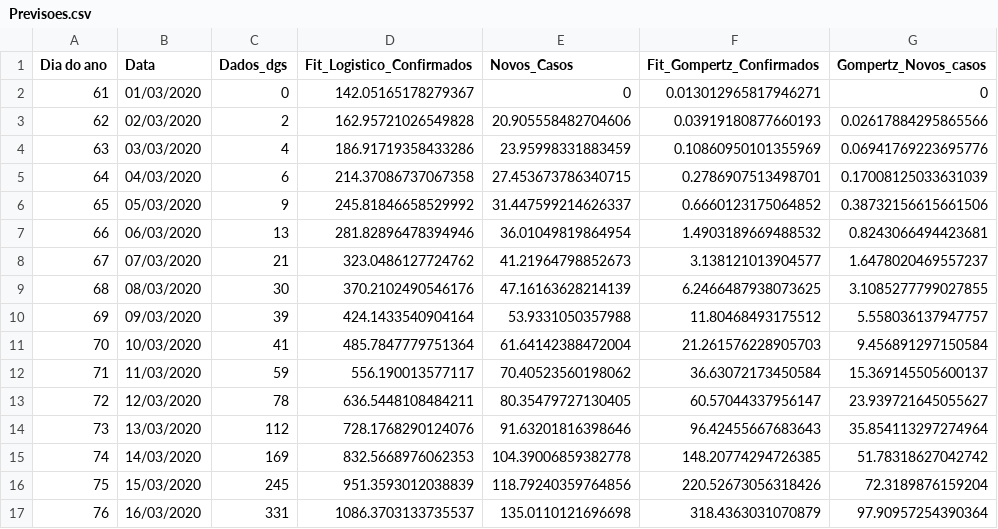
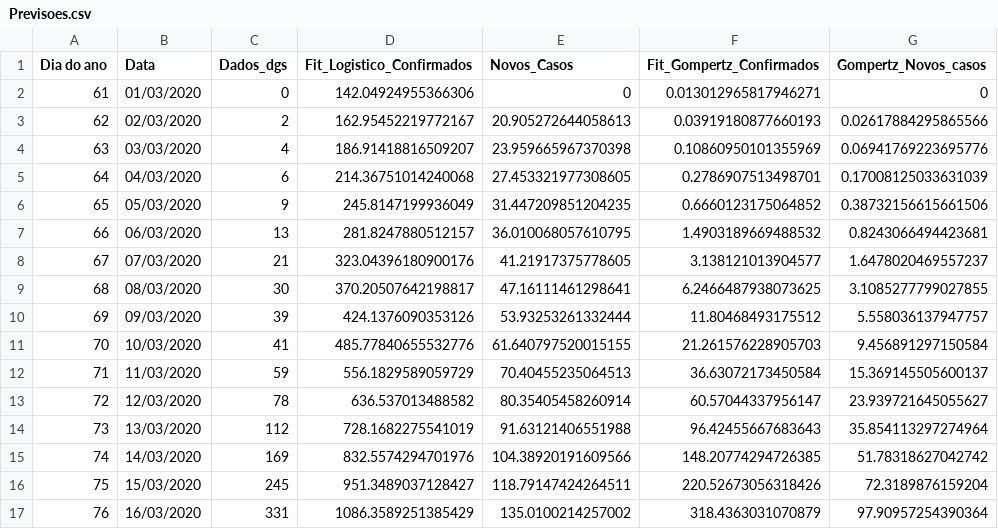
Before and after one commit to SPTS7/COVID-19-Portugal, a CSV file: Previsoes.csv, drawn as a sheet; only a part is shown; the diff covers the shown part only.

```diff
--- a/Previsoes.csv
+++ b/Previsoes.csv
@@ -1,17 +1,17 @@
 Dia do ano, Data, Dados_dgs, Fit_Logistico_Confirmados,Novos_Casos,Fit_Gompertz_Confirmados,Gompertz_Novos_casos
-61,01/03/2020,0,142.05165178279367,0,0.013012965817946271,0
-62,02/03/2020,2,162.95721026549828,20.905558482704606,0.03919180877660193,0.02617884295865566
-63,03/03/2020,4,186.91719358433286,23.95998331883459,0.10860950101355969,0.06941769223695776
-64,04/03/2020,6,214.37086737067358,27.453673786340715,0.2786907513498701,0.17008125033631039
-65,05/03/2020,9,245.81846658529992,31.447599214626337,0.6660123175064852,0.38732156615661506
-66,06/03/2020,13,281.82896478394946,36.01049819864954,1.4903189669488532,0.8243066494423681
-67,07/03/2020,21,323.0486127724762,41.21964798852673,3.138121013904577,1.6478020469557237
-68,08/03/2020,30,370.2102490546176,47.16163628214139,6.2466487938073625,3.1085277799027855
-69,09/03/2020,39,424.1433540904164,53.9331050357988,11.80468493175512,5.558036137947757
-70,10/03/2020,41,485.7847779751364,61.64142388472004,21.261576228905703,9.456891297150584
-71,11/03/2020,59,556.190013577117,70.40523560198062,36.63072173450584,15.369145505600137
-72,12/03/2020,78,636.5448108484211,80.35479727130405,60.57044337956147,23.939721645055627
-73,13/03/2020,112,728.1768290124076,91.63201816398646,96.42455667683643,35.854113297274964
-74,14/03/2020,169,832.5668976062353,104.39006859382778,148.20774294726385,51.78318627042742
-75,15/03/2020,245,951.3593012038839,118.79240359764856,220.52673056318426,72.3189876159204
-76,16/03/2020,331,1086.3703133735537,135.0110121696698,318.4363031070879,97.90957254390364
+61,01/03/2020,0,142.04924955366306,0,0.013012965817946271,0
+62,02/03/2020,2,162.95452219772167,20.905272644058613,0.03919180877660193,0.02617884295865566
+63,03/03/2020,4,186.91418816509207,23.959665967370398,0.10860950101355969,0.06941769223695776
+64,04/03/2020,6,214.36751014240068,27.453321977308605,0.2786907513498701,0.17008125033631039
+65,05/03/2020,9,245.8147199936049,31.447209851204235,0.6660123175064852,0.38732156615661506
+66,06/03/2020,13,281.8247880512157,36.010068057610795,1.4903189669488532,0.8243066494423681
+67,07/03/2020,21,323.04396180900176,41.21917375778605,3.138121013904577,1.6478020469557237
+68,08/03/2020,30,370.20507642198817,47.16111461298641,6.2466487938073625,3.1085277799027855
+69,09/03/2020,39,424.1376090353126,53.93253261332444,11.80468493175512,5.558036137947757
+70,10/03/2020,41,485.77840655532776,61.640797520015155,21.261576228905703,9.456891297150584
+71,11/03/2020,59,556.1829589059729,70.40455235064513,36.63072173450584,15.369145505600137
+72,12/03/2020,78,636.537013488582,80.35405458260914,60.57044337956147,23.939721645055627
+73,13/03/2020,112,728.1682275541019,91.63121406551988,96.42455667683643,35.854113297274964
+74,14/03/2020,169,832.5574294701976,104.38920191609566,148.20774294726385,51.78318627042742
+75,15/03/2020,245,951.3489037128427,118.79147424264511,220.52673056318426,72.3189876159204
+76,16/03/2020,331,1086.3589251385429,135.0100214257002,318.4363031070879,97.90957254390364
```
Also changed, not shown: 168 edited cells elsewhere in this file, 3 other files.
